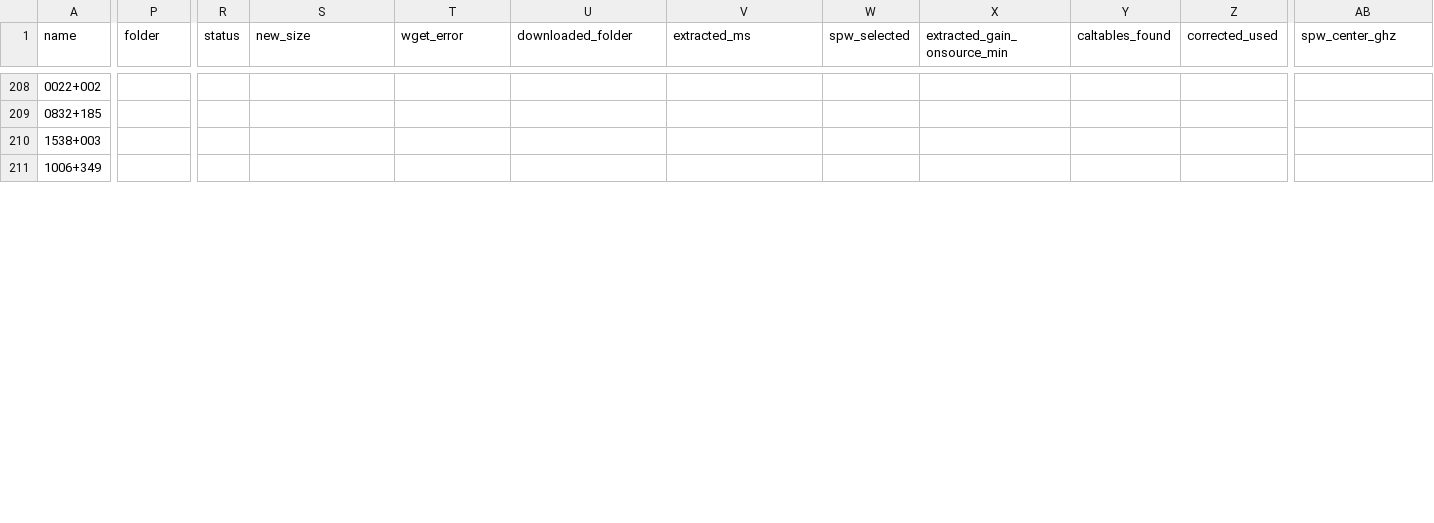
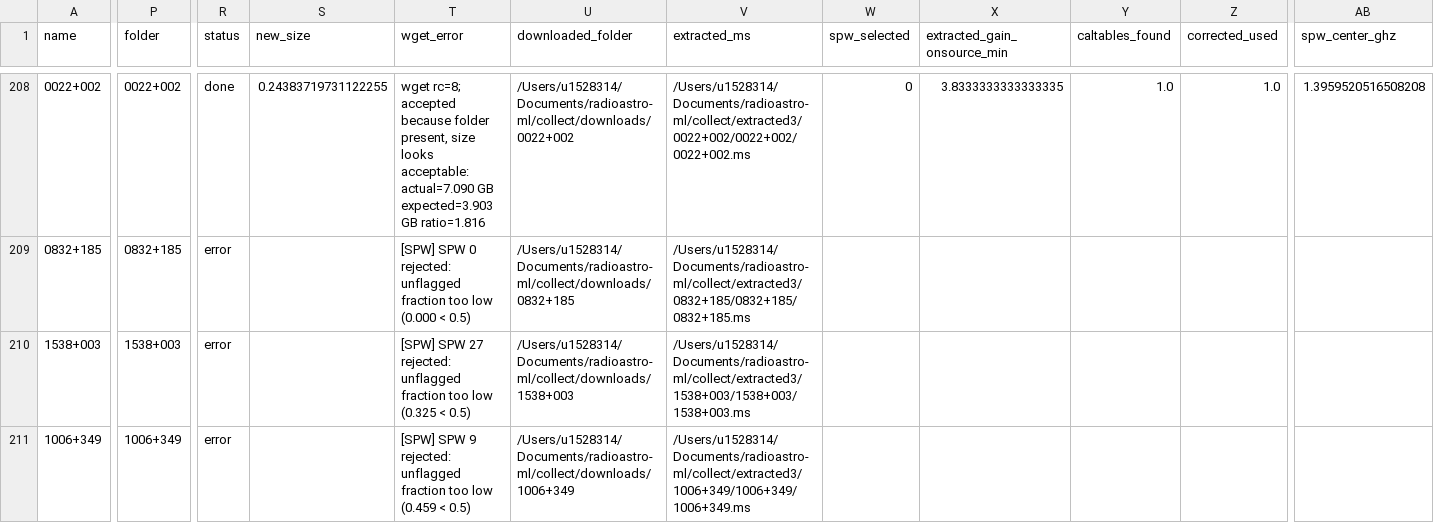
Before and after one commit to simonpedrogonzalez/radioastro-ml, a CSV file: collect/small_subset/small_selection.csv, drawn as a sheet; only a part is shown, gaps mark what is left out; the diff covers the shown part only; the diff names each change by its address in the sheet, - before the commit and + after, or states it on an @@ line.

```diff
--- a/collect/small_subset/small_selection.csv
+++ b/collect/small_subset/small_selection.csv
-P208 (folder): (empty)
+P208 (folder): 0022+002
-R208 (status): (empty)
+R208 (status): done
-S208 (new_size): (empty)
+S208 (new_size): 0.24383719731122255
-T208 (wget_error): (empty)
+T208 (wget_error): wget rc=8; accepted because folder present, size looks acceptable: actual=7.090 GB expected=3.903 GB ratio=1.816
-U208 (downloaded_folder): (empty)
+U208 (downloaded_folder): /Users/u1528314/Documents/radioastro-ml/collect/downloads/0022+002
-V208 (extracted_ms): (empty)
+V208 (extracted_ms): /Users/u1528314/Documents/radioastro-ml/collect/extracted3/0022+002/0022+002/0022+002.ms
-W208 (spw_selected): (empty)
+W208 (spw_selected): 0
-X208 (extracted_gain_onsource_min): (empty)
+X208 (extracted_gain_onsource_min): 3.8333333333333335
-Y208 (caltables_found): (empty)
+Y208 (caltables_found): 1.0
-Z208 (corrected_used): (empty)
+Z208 (corrected_used): 1.0
-AB208 (spw_center_ghz): (empty)
+AB208 (spw_center_ghz): 1.3959520516508208
-P209 (folder): (empty)
+P209 (folder): 0832+185
-R209:R211 (status): (empty)
+R209:R211 (status): error
-T209 (wget_error): (empty)
+T209 (wget_error): [SPW] SPW 0 rejected: unflagged fraction too low (0.000 < 0.5)
-U209 (downloaded_folder): (empty)
+U209 (downloaded_folder): /Users/u1528314/Documents/radioastro-ml/collect/downloads/0832+185
-V209 (extracted_ms): (empty)
+V209 (extracted_ms): /Users/u1528314/Documents/radioastro-ml/collect/extracted3/0832+185/0832+185/0832+185.ms
-P210 (folder): (empty)
+P210 (folder): 1538+003
-T210 (wget_error): (empty)
+T210 (wget_error): [SPW] SPW 27 rejected: unflagged fraction too low (0.325 < 0.5)
-U210 (downloaded_folder): (empty)
+U210 (downloaded_folder): /Users/u1528314/Documents/radioastro-ml/collect/downloads/1538+003
-V210 (extracted_ms): (empty)
+V210 (extracted_ms): /Users/u1528314/Documents/radioastro-ml/collect/extracted3/1538+003/1538+003/1538+003.ms
-P211 (folder): (empty)
+P211 (folder): 1006+349
-T211 (wget_error): (empty)
+T211 (wget_error): [SPW] SPW 9 rejected: unflagged fraction too low (0.459 < 0.5)
-U211 (downloaded_folder): (empty)
+U211 (downloaded_folder): /Users/u1528314/Documents/radioastro-ml/collect/downloads/1006+349
-V211 (extracted_ms): (empty)
+V211 (extracted_ms): /Users/u1528314/Documents/radioastro-ml/collect/extracted3/1006+349/1006+349/1006+349.ms
```
Also changed, not shown: 40 edited cells elsewhere in this file, 7 other files.
